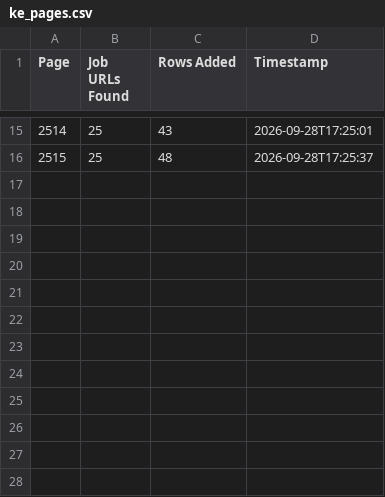
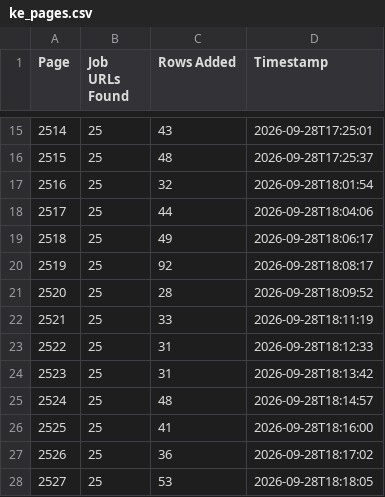
Before and after one commit to liliankason/ke-2501-3000, a CSV file: ke_pages.csv, drawn as a sheet; only a part is shown, gaps mark what is left out; the diff names each change by its address in the sheet, - before the commit and + after, or states it on an @@ line.

```diff
--- a/ke_pages.csv
+++ b/ke_pages.csv
+row 17: 2516 | 25 | 32 | 2026-09-28T18:01:54
+row 18: 2517 | 25 | 44 | 2026-09-28T18:04:06
+row 19: 2518 | 25 | 49 | 2026-09-28T18:06:17
+row 20: 2519 | 25 | 92 | 2026-09-28T18:08:17
+row 21: 2520 | 25 | 28 | 2026-09-28T18:09:52
+row 22: 2521 | 25 | 33 | 2026-09-28T18:11:19
+row 23: 2522 | 25 | 31 | 2026-09-28T18:12:33
+row 24: 2523 | 25 | 31 | 2026-09-28T18:13:42
+row 25: 2524 | 25 | 48 | 2026-09-28T18:14:57
+row 26: 2525 | 25 | 41 | 2026-09-28T18:16:00
+row 27: 2526 | 25 | 36 | 2026-09-28T18:17:02
+row 28: 2527 | 25 | 53 | 2026-09-28T18:18:05
```
Also changed, not shown: 2 other files.
